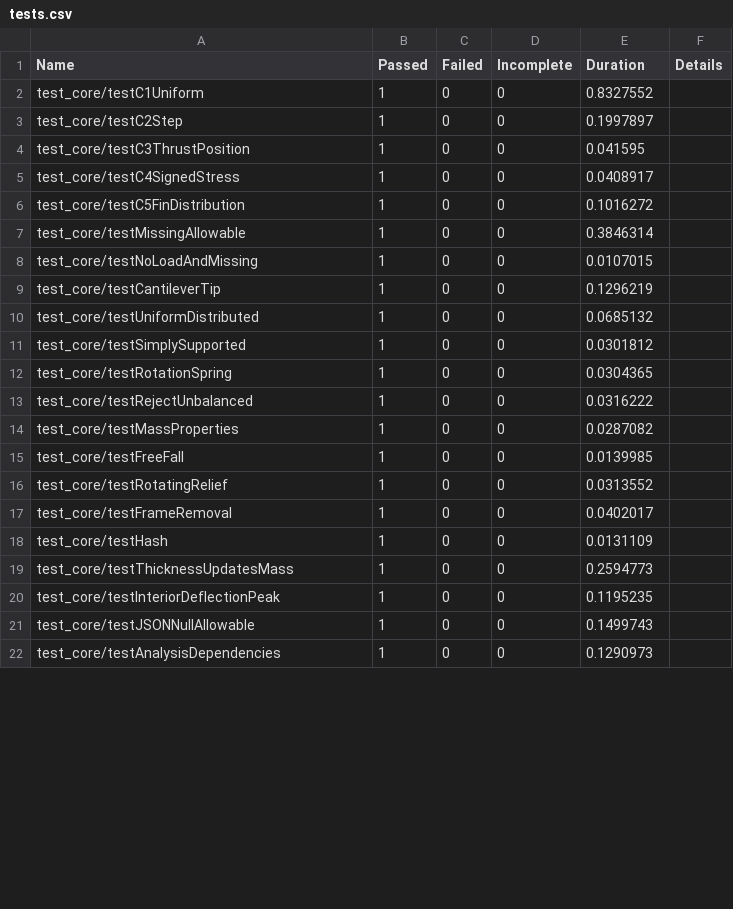
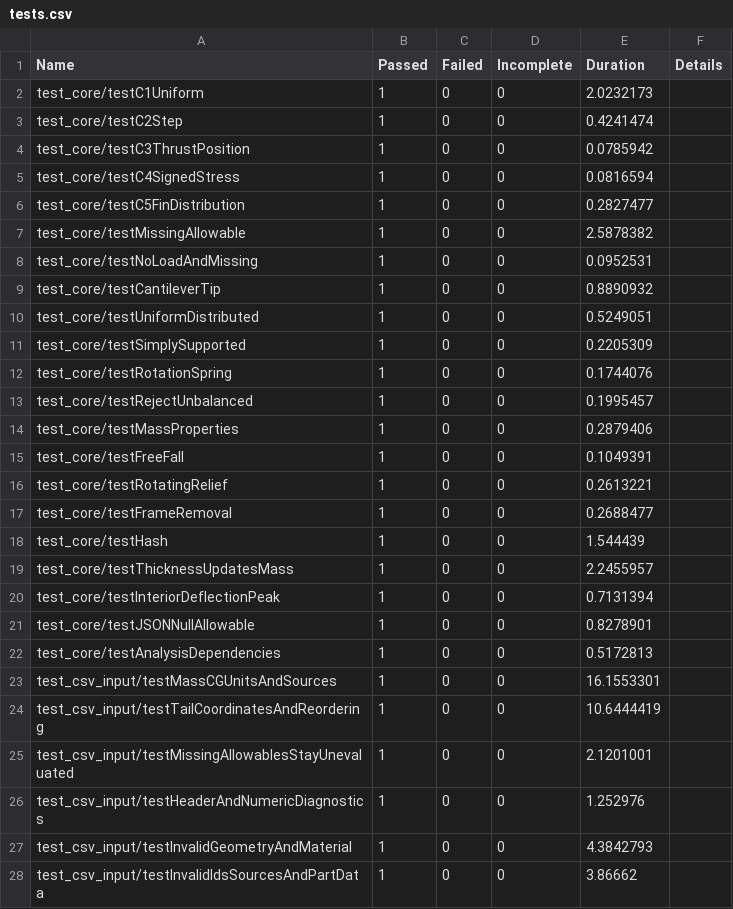
Before and after one commit to dev-yoshitani/rocketlab-matlab, a CSV file: docs/verification/tests.csv, drawn as a sheet; only a part is shown; the diff covers the shown part only.

Commit message:
Add CSV vehicle input and mass checks

```diff
--- a/docs/verification/tests.csv
+++ b/docs/verification/tests.csv
@@ -1,22 +1,28 @@
 Name,Passed,Failed,Incomplete,Duration,Details
-test_core/testC1Uniform,1,0,0,0.8327552,
-test_core/testC2Step,1,0,0,0.1997897,
-test_core/testC3ThrustPosition,1,0,0,0.041595,
-test_core/testC4SignedStress,1,0,0,0.0408917,
-test_core/testC5FinDistribution,1,0,0,0.1016272,
-test_core/testMissingAllowable,1,0,0,0.3846314,
-test_core/testNoLoadAndMissing,1,0,0,0.0107015,
-test_core/testCantileverTip,1,0,0,0.1296219,
-test_core/testUniformDistributed,1,0,0,0.0685132,
-test_core/testSimplySupported,1,0,0,0.0301812,
-test_core/testRotationSpring,1,0,0,0.0304365,
-test_core/testRejectUnbalanced,1,0,0,0.0316222,
-test_core/testMassProperties,1,0,0,0.0287082,
-test_core/testFreeFall,1,0,0,0.0139985,
-test_core/testRotatingRelief,1,0,0,0.0313552,
-test_core/testFrameRemoval,1,0,0,0.0402017,
-test_core/testHash,1,0,0,0.0131109,
-test_core/testThicknessUpdatesMass,1,0,0,0.2594773,
-test_core/testInteriorDeflectionPeak,1,0,0,0.1195235,
-test_core/testJSONNullAllowable,1,0,0,0.1499743,
-test_core/testAnalysisDependencies,1,0,0,0.1290973,
+test_core/testC1Uniform,1,0,0,2.0232173,
+test_core/testC2Step,1,0,0,0.4241474,
+test_core/testC3ThrustPosition,1,0,0,0.0785942,
+test_core/testC4SignedStress,1,0,0,0.0816594,
+test_core/testC5FinDistribution,1,0,0,0.2827477,
+test_core/testMissingAllowable,1,0,0,2.5878382,
+test_core/testNoLoadAndMissing,1,0,0,0.0952531,
+test_core/testCantileverTip,1,0,0,0.8890932,
+test_core/testUniformDistributed,1,0,0,0.5249051,
+test_core/testSimplySupported,1,0,0,0.2205309,
+test_core/testRotationSpring,1,0,0,0.1744076,
+test_core/testRejectUnbalanced,1,0,0,0.1995457,
+test_core/testMassProperties,1,0,0,0.2879406,
+test_core/testFreeFall,1,0,0,0.1049391,
+test_core/testRotatingRelief,1,0,0,0.2613221,
+test_core/testFrameRemoval,1,0,0,0.2688477,
+test_core/testHash,1,0,0,1.544439,
+test_core/testThicknessUpdatesMass,1,0,0,2.2455957,
+test_core/testInteriorDeflectionPeak,1,0,0,0.7131394,
+test_core/testJSONNullAllowable,1,0,0,0.8278901,
+test_core/testAnalysisDependencies,1,0,0,0.5172813,
+test_csv_input/testMassCGUnitsAndSources,1,0,0,16.1553301,
+test_csv_input/testTailCoordinatesAndReordering,1,0,0,10.6444419,
+test_csv_input/testMissingAllowablesStayUnevaluated,1,0,0,2.1201001,
+test_csv_input/testHeaderAndNumericDiagnostics,1,0,0,1.252976,
+test_csv_input/testInvalidGeometryAndMaterial,1,0,0,4.3842793,
+test_csv_input/testInvalidIdsSourcesAndPartData,1,0,0,3.86662,
```
Also changed, not shown: 7 added rows and 52 edited cells elsewhere in this file, 33 other files.
